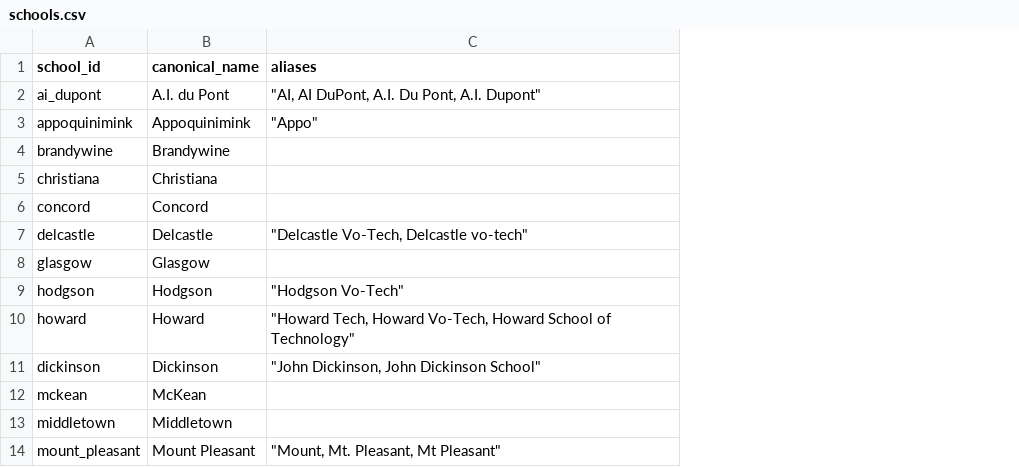
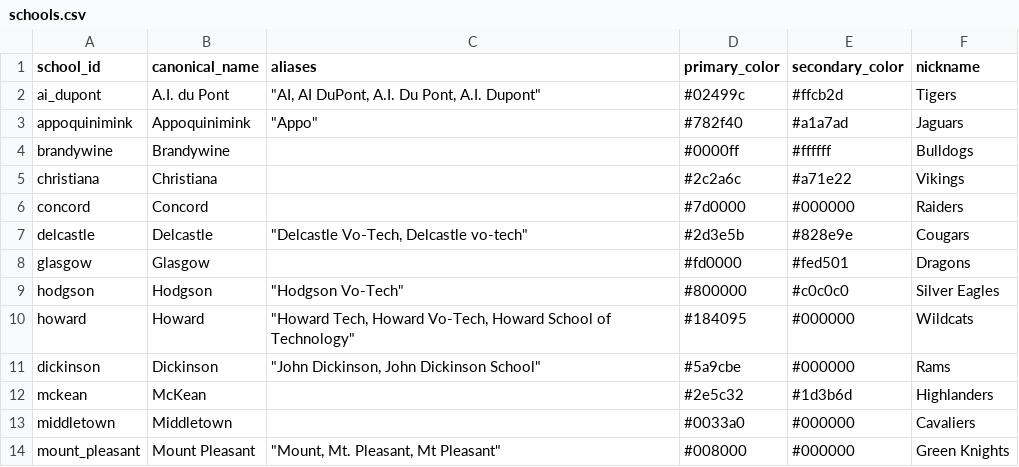
Before and after one commit to holveck/desports, a CSV file: data/schools.csv, drawn as a sheet; only a part is shown; the diff names each change by its address in the sheet, - before the commit and + after, or states it on an @@ line.

Commit message:
Add files via upload

```diff
--- a/data/schools.csv
+++ b/data/schools.csv
+column D (primary_color), rows 2-14: #02499c | #782f40 | #0000ff | #2c2a6c | #7d0000 | #2d3e5b | #fd0000 | #800000 | #184095 | #5a9cbe | #2e5c32 | #0033a0 | #008000
+column E (secondary_color), rows 2-14: #ffcb2d | #a1a7ad | #ffffff | #a71e22 | #000000 | #828e9e | #fed501 | #c0c0c0 | #000000 | #000000 | #1d3b6d | #000000 | #000000
+column F (nickname), rows 2-14: Tigers | Jaguars | Bulldogs | Vikings | Raiders | Cougars | Dragons | Silver Eagles | Wildcats | Rams | Highlanders | Cavaliers | Green Knights
```
